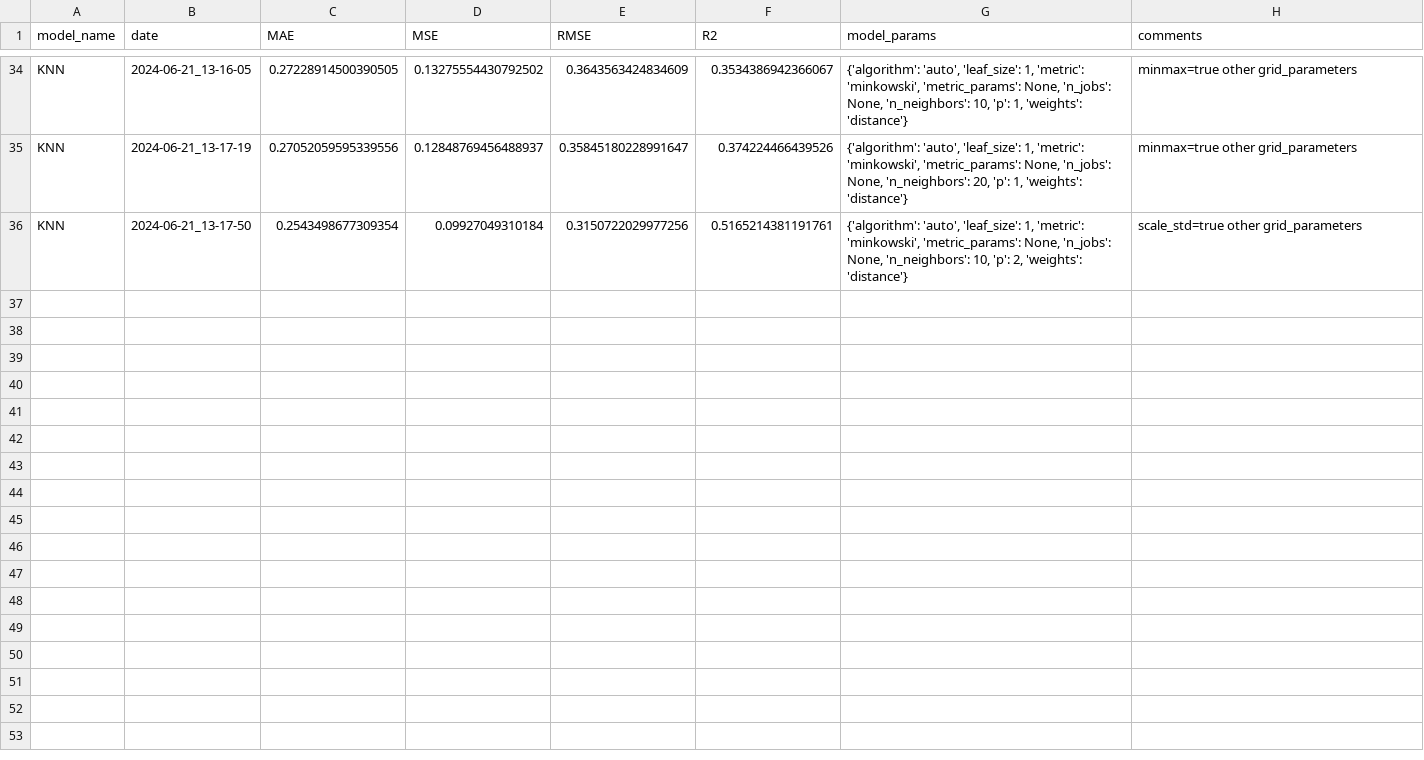
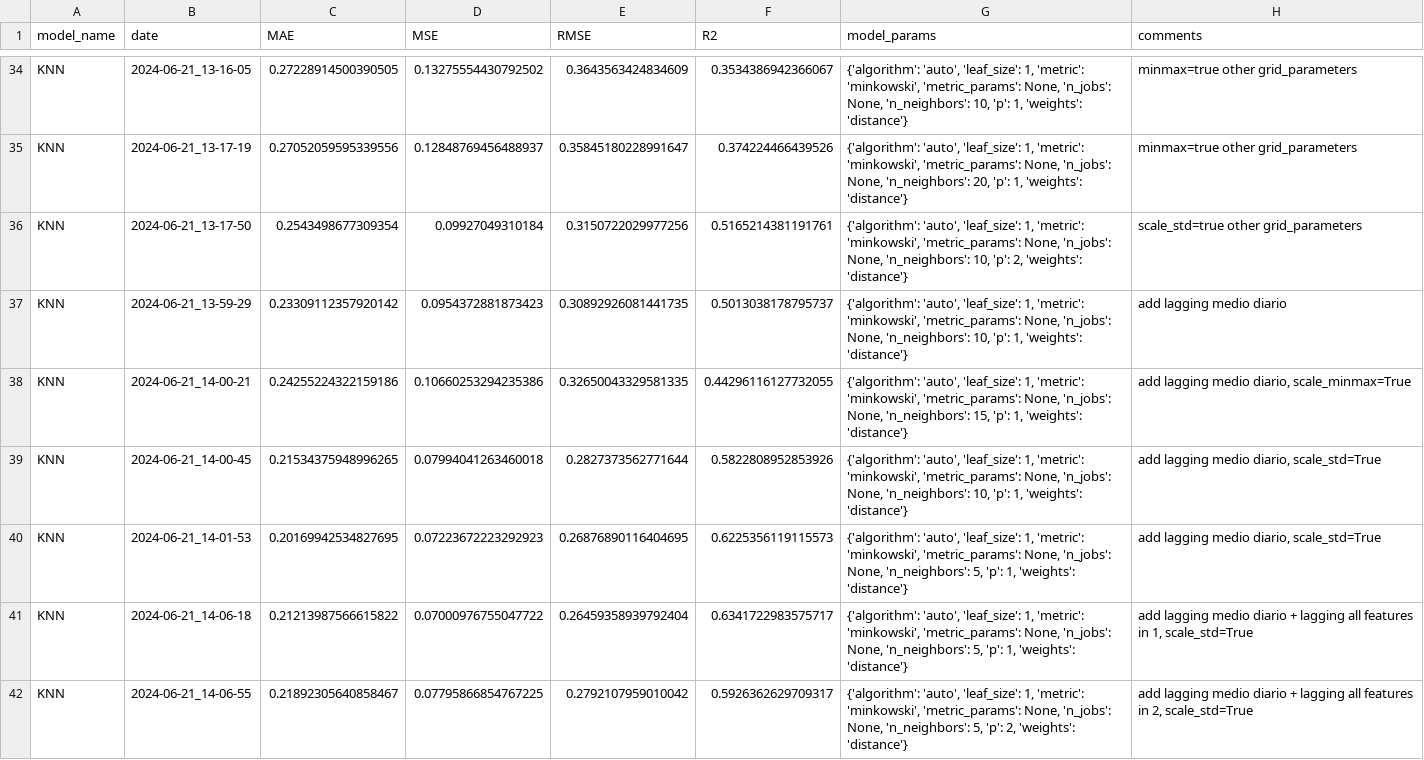
Before and after one commit to V-kr0pt/vivix_energy_consumption, a CSV file: results/history.csv, drawn as a sheet; only a part is shown, gaps mark what is left out; the diff names each change by its address in the sheet, - before the commit and + after, or states it on an @@ line.

Commit message:
add: is the knn the best model? -> bigger errors in history but lower errors in model_prediction

```diff
--- a/results/history.csv
+++ b/results/history.csv
+row 37: KNN | 2024-06-21_13-59-29 | 0.23309112357920142 | 0.0954372881873423 | 0.30892926081441735 | 0.5013038178795737 | {'algorithm': 'auto', 'leaf_size': 1, 'metric': 'minkowski', 'metric_params': None, 'n_jobs': None, 'n_neighbors': 10, 'p': 1, 'weights': 'distance'} | add lagging medio diario
+row 38: KNN | 2024-06-21_14-00-21 | 0.24255224322159186 | 0.10660253294235386 | 0.32650043329581335 | 0.44296116127732055 | {'algorithm': 'auto', 'leaf_size': 1, 'metric': 'minkowski', 'metric_params': None, 'n_jobs': None, 'n_neighbors': 15, 'p': 1, 'weights': 'distance'} | add lagging medio diario, scale_minmax=True
+row 39: KNN | 2024-06-21_14-00-45 | 0.21534375948996265 | 0.07994041263460018 | 0.2827373562771644 | 0.5822808952853926 | {'algorithm': 'auto', 'leaf_size': 1, 'metric': 'minkowski', 'metric_params': None, 'n_jobs': None, 'n_neighbors': 10, 'p': 1, 'weights': 'distance'} | add lagging medio diario, scale_std=True
+row 40: KNN | 2024-06-21_14-01-53 | 0.20169942534827695 | 0.07223672223292923 | 0.26876890116404695 | 0.6225356119115573 | {'algorithm': 'auto', 'leaf_size': 1, 'metric': 'minkowski', 'metric_params': None, 'n_jobs': None, 'n_neighbors': 5, 'p': 1, 'weights': 'distance'} | add lagging medio diario, scale_std=True
+row 41: KNN | 2024-06-21_14-06-18 | 0.21213987566615822 | 0.07000976755047722 | 0.26459358939792404 | 0.6341722983575717 | {'algorithm': 'auto', 'leaf_size': 1, 'metric': 'minkowski', 'metric_params': None, 'n_jobs': None, 'n_neighbors': 5, 'p': 1, 'weights': 'distance'} | add lagging medio diario + lagging all features in 1, scale_std=True
+row 42: KNN | 2024-06-21_14-06-55 | 0.21892305640858467 | 0.07795866854767225 | 0.2792107959010042 | 0.5926362629709317 | {'algorithm': 'auto', 'leaf_size': 1, 'metric': 'minkowski', 'metric_params': None, 'n_jobs': None, 'n_neighbors': 5, 'p': 2, 'weights': 'distance'} | add lagging medio diario + lagging all features in 2, scale_std=True
```
Also changed, not shown: 15 other files.
